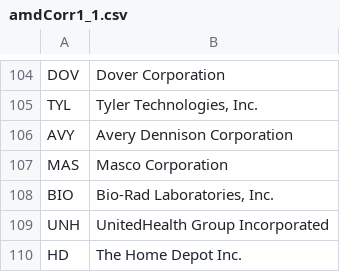
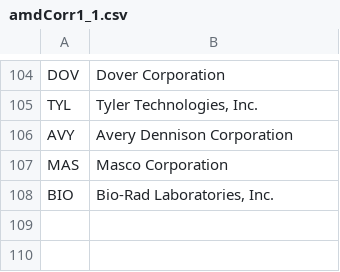
Before and after one commit to JasonHertz/finance, a CSV file: amdCorr1_1.csv, drawn as a sheet; only a part is shown, gaps mark what is left out; the diff names each change by its address in the sheet, - before the commit and + after, or states it on an @@ line.

Commit message:
Update amdCorr1_1.csv

```diff
--- a/amdCorr1_1.csv
+++ b/amdCorr1_1.csv
-row 109: UNH | UnitedHealth Group Incorporated
-row 110: HD | The Home Depot Inc.
```
